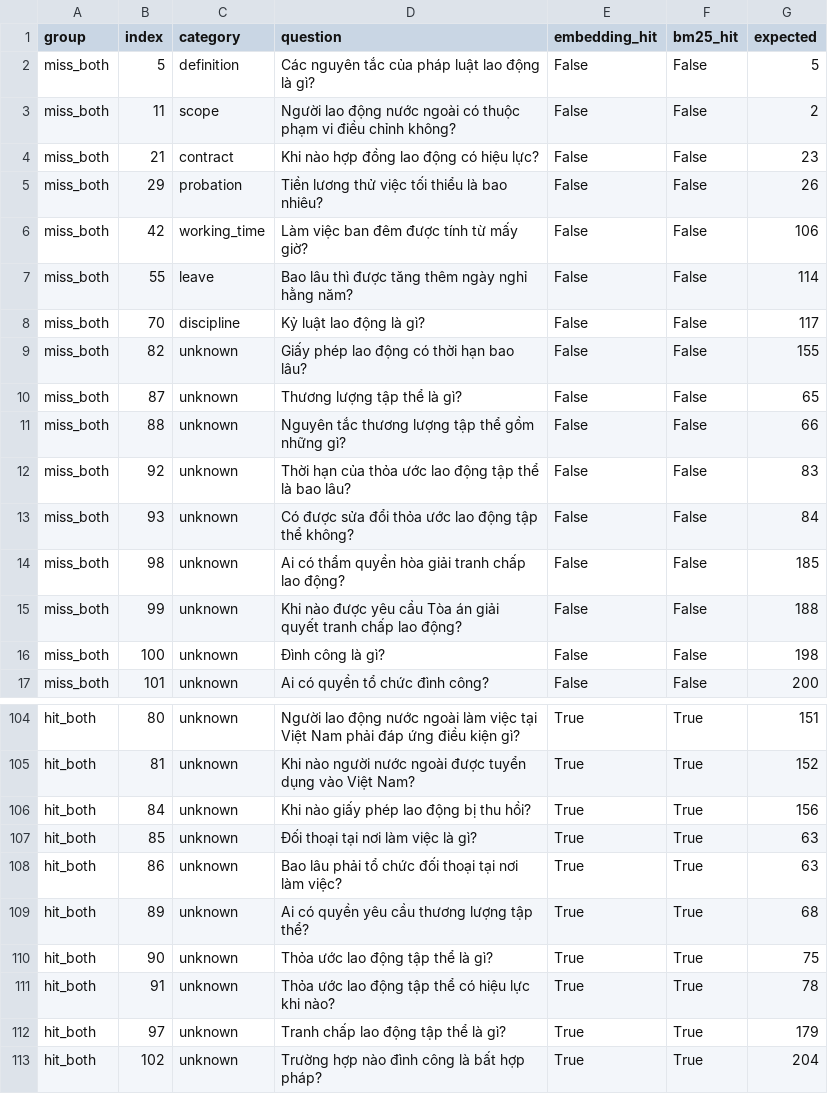
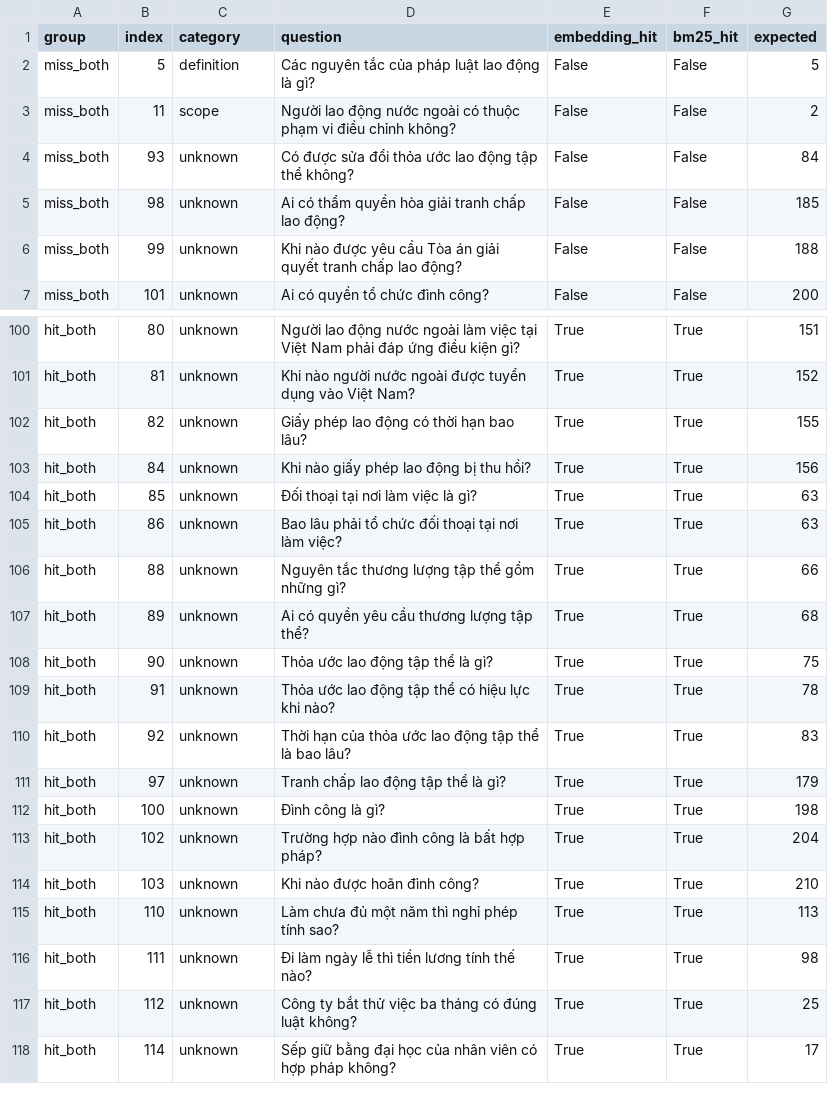
Before and after one commit to k4nnguyen/VLC_AI, a CSV file: src/evaluation/reports/comparison.csv, drawn as a sheet; only a part is shown, gaps mark what is left out; the shorter side is filled out with more unchanged rows; the diff covers the shown part only.

```diff
--- a/src/evaluation/reports/comparison.csv
+++ b/src/evaluation/reports/comparison.csv
@@ -3,11 +3,2 @@ miss_both,5,definition,Các nguyên tắc của pháp luật lao động là gì
 miss_both,11,scope,Người lao động nước ngoài có thuộc phạm vi điều chỉnh không?,False,False,2
-miss_both,21,contract,Khi nào hợp đồng lao động có hiệu lực?,False,False,23
-miss_both,29,probation,Tiền lương thử việc tối thiểu là bao nhiêu?,False,False,26
-miss_both,42,working_time,Làm việc ban đêm được tính từ mấy giờ?,False,False,106
-miss_both,55,leave,Bao lâu thì được tăng thêm ngày nghỉ hằng năm?,False,False,114
-miss_both,70,discipline,Kỷ luật lao động là gì?,False,False,117
-miss_both,82,unknown,Giấy phép lao động có thời hạn bao lâu?,False,False,155
-miss_both,87,unknown,Thương lượng tập thể là gì?,False,False,65
-miss_both,88,unknown,Nguyên tắc thương lượng tập thể gồm những gì?,False,False,66
-miss_both,92,unknown,Thời hạn của thỏa ước lao động tập thể là bao lâu?,False,False,83
 miss_both,93,unknown,Có được sửa đổi thỏa ước lao động tập thể không?,False,False,84
@@ -15,3 +6,2 @@ miss_both,98,unknown,Ai có thẩm quyền hòa giải tranh chấp lao động?
 miss_both,99,unknown,Khi nào được yêu cầu Tòa án giải quyết tranh chấp lao động?,False,False,188
-miss_both,100,unknown,Đình công là gì?,False,False,198
 miss_both,101,unknown,Ai có quyền tổ chức đình công?,False,False,200
@@ -105,2 +101,3 @@ hit_both,80,unknown,Người lao động nước ngoài làm việc tại Việt
 hit_both,81,unknown,Khi nào người nước ngoài được tuyển dụng vào Việt Nam?,True,True,152
+hit_both,82,unknown,Giấy phép lao động có thời hạn bao lâu?,True,True,155
 hit_both,84,unknown,Khi nào giấy phép lao động bị thu hồi?,True,True,156
@@ -108,2 +105,3 @@ hit_both,85,unknown,Đối thoại tại nơi làm việc là gì?,True,True,63
 hit_both,86,unknown,Bao lâu phải tổ chức đối thoại tại nơi làm việc?,True,True,63
+hit_both,88,unknown,Nguyên tắc thương lượng tập thể gồm những gì?,True,True,66
 hit_both,89,unknown,Ai có quyền yêu cầu thương lượng tập thể?,True,True,68
@@ -111,3 +109,5 @@ hit_both,90,unknown,Thỏa ước lao động tập thể là gì?,True,True,75
 hit_both,91,unknown,Thỏa ước lao động tập thể có hiệu lực khi nào?,True,True,78
+hit_both,92,unknown,Thời hạn của thỏa ước lao động tập thể là bao lâu?,True,True,83
 hit_both,97,unknown,Tranh chấp lao động tập thể là gì?,True,True,179
+hit_both,100,unknown,Đình công là gì?,True,True,198
 hit_both,102,unknown,Trường hợp nào đình công là bất hợp pháp?,True,True,204
```
Also changed, not shown: 6 added rows elsewhere in this file, src/evaluation/reports/bm25.csv, src/evaluation/reports/embedding.csv, 11 other files.
